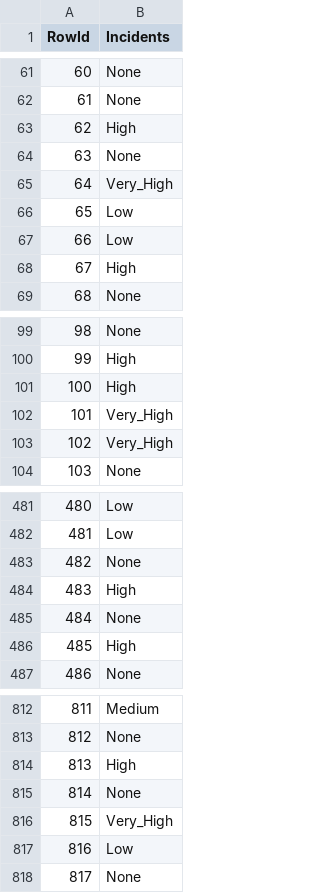
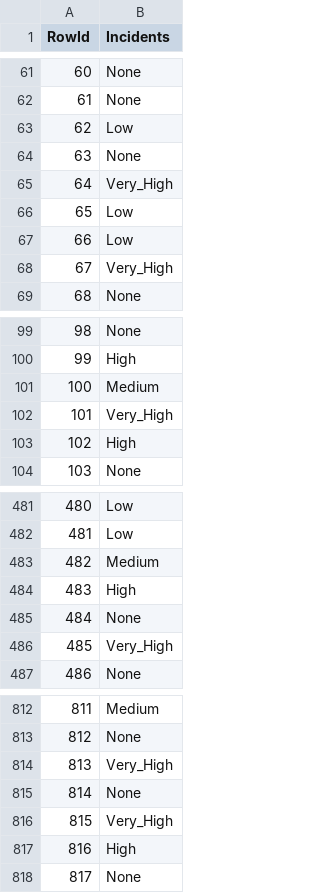
Before and after one commit to Miyagi61/DAA_TAREFA_GRUPO, a CSV file: test_catboost_without_grid.csv, drawn as a sheet; only a part is shown, gaps mark what is left out; the diff covers the shown part only.

```diff
--- a/test_catboost_without_grid.csv
+++ b/test_catboost_without_grid.csv
@@ -62,3 +62,3 @@ RowId,Incidents
 61,None
-62,High
+62,Low
 63,None
@@ -67,3 +67,3 @@ RowId,Incidents
 66,Low
-67,High
+67,Very_High
 68,None
@@ -100,5 +100,5 @@ RowId,Incidents
 99,High
-100,High
+100,Medium
 101,Very_High
-102,Very_High
+102,High
 103,None
@@ -482,6 +482,6 @@ RowId,Incidents
 481,Low
-482,None
+482,Medium
 483,High
 484,None
-485,High
+485,Very_High
 486,None
@@ -813,6 +813,6 @@ RowId,Incidents
 812,None
-813,High
+813,Very_High
 814,None
 815,Very_High
-816,Low
+816,High
 817,None
```
Also changed, not shown: 20 edited cells elsewhere in this file, 50 other files.
